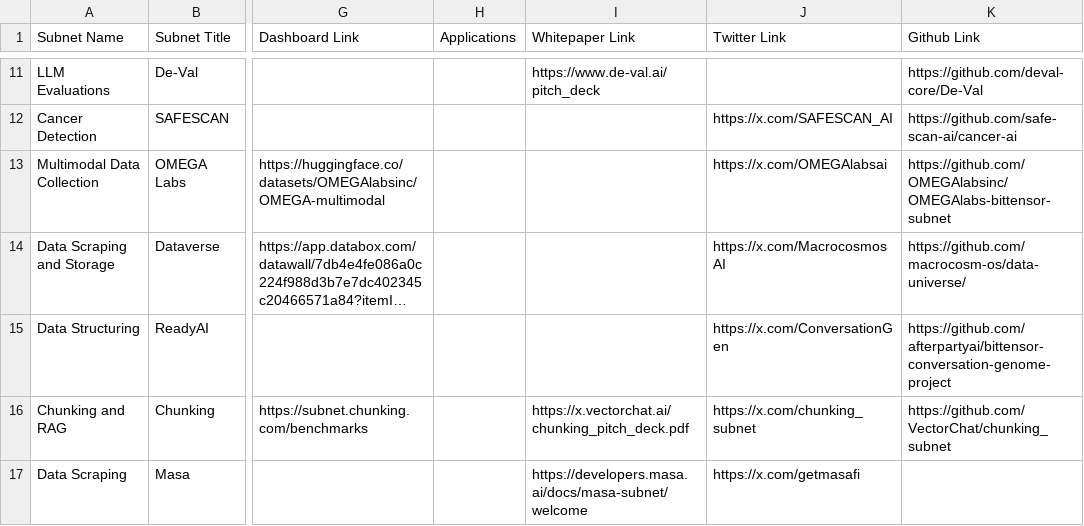
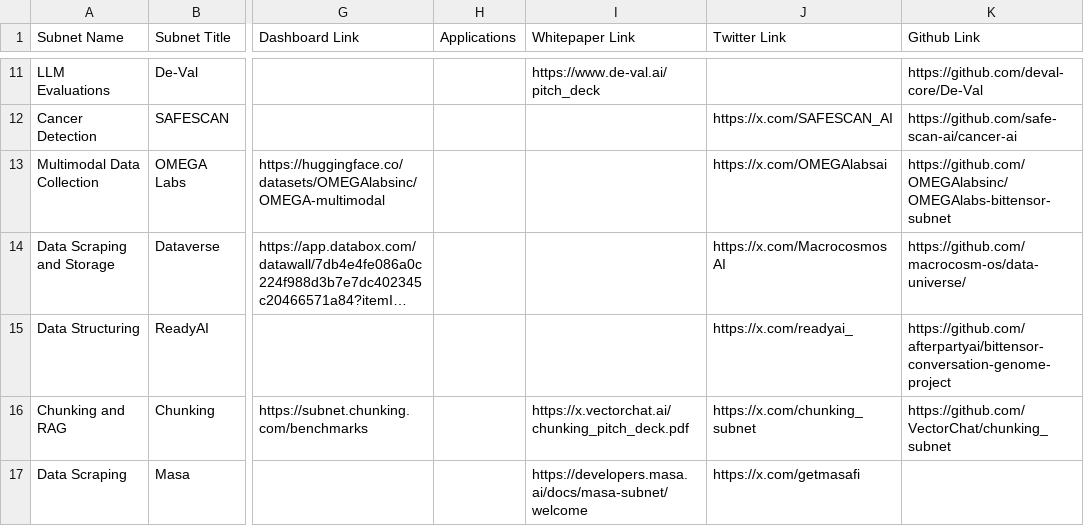
Before and after one commit to nothinglabsorg/taopill-data, a CSV file: subnets.csv, drawn as a sheet; only a part is shown, gaps mark what is left out; long unchanged cells end in …; the diff names each change by its address in the sheet, - before the commit and + after, or states it on an @@ line.

```diff
--- a/subnets.csv
+++ b/subnets.csv
-J15 (Twitter Link): https://x.com/ConversationGen
+J15 (Twitter Link): https://x.com/readyai_
```
Also changed, not shown: achievements.csv.
